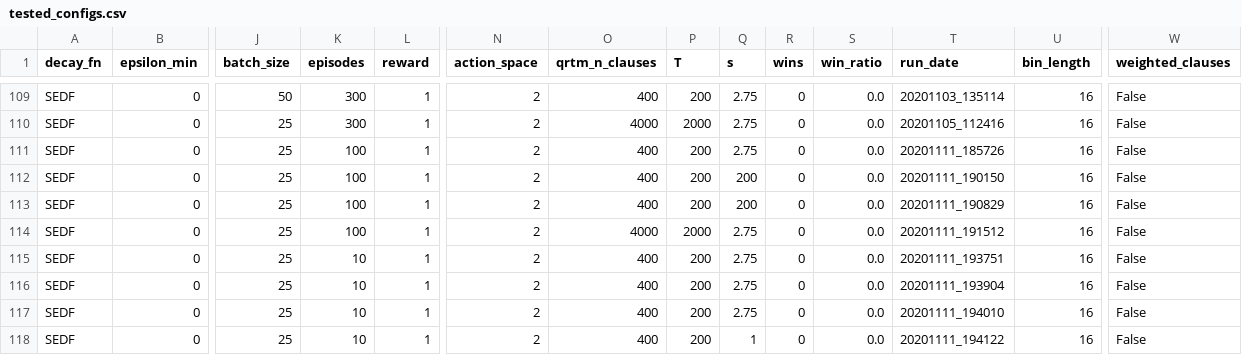
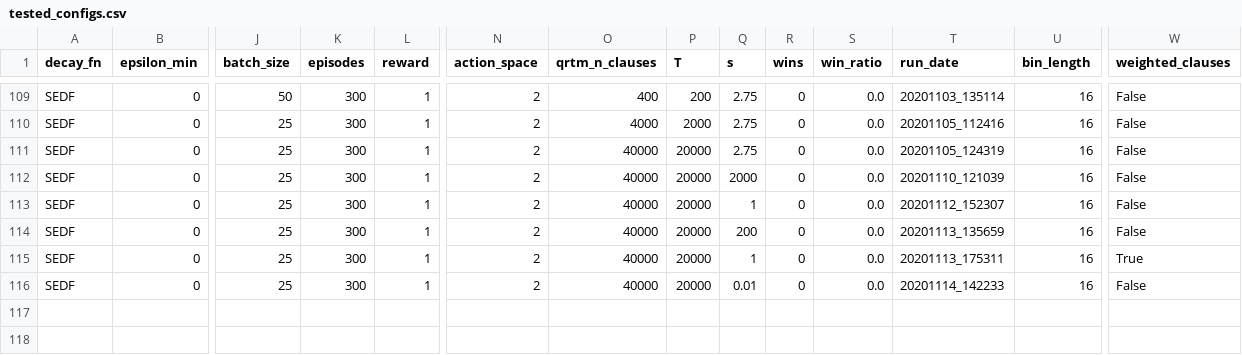
Before and after one commit to v3rm1/rl_cartpole, a CSV file: rtm_ql/tested_configs.csv, drawn as a sheet; only a part is shown, gaps mark what is left out; removed rows and columns are numbered as before the commit, all else as after; rows hold the shown columns only; the diff names each change by its address in the sheet, - before the commit and + after, or states it on an @@ line.

```diff
--- a/rtm_ql/tested_configs.csv
+++ b/rtm_ql/tested_configs.csv
-K111:K114 (episodes): 100
+K111:K114 (episodes): 300
-O111:O113 (qrtm_n_clauses): 400
+O111:O113 (qrtm_n_clauses): 40000
-P111:P113 (T): 200
+P111:P113 (T): 20000
-T111 (run_date): 20201111_185726
+T111 (run_date): 20201105_124319
-Q112 (s): 200
+Q112 (s): 2000
-T112 (run_date): 20201111_190150
+T112 (run_date): 20201110_121039
-Q113 (s): 200
+Q113 (s): 1
-T113 (run_date): 20201111_190829
+T113 (run_date): 20201112_152307
-O114 (qrtm_n_clauses): 4000
+O114 (qrtm_n_clauses): 40000
-P114 (T): 2000
+P114 (T): 20000
-Q114 (s): 2.75
+Q114 (s): 200
-T114 (run_date): 20201111_191512
+T114 (run_date): 20201113_135659
-K115 (episodes): 10
+K115 (episodes): 300
-O115 (qrtm_n_clauses): 400
+O115 (qrtm_n_clauses): 40000
-P115 (T): 200
+P115 (T): 20000
-Q115 (s): 2.75
+Q115 (s): 1
-T115 (run_date): 20201111_193751
+T115 (run_date): 20201113_175311
-W115 (weighted_clauses): False
+W115 (weighted_clauses): True
-row 116: SEDF | 0 | 25 | 10 | 1 | 2 | 400 | 200 | 2.75 | 0 | 0.0 | 20201111_193904 | 16 | False
-row 117: SEDF | 0 | 25 | 10 | 1 | 2 | 400 | 200 | 2.75 | 0 | 0.0 | 20201111_194010 | 16 | False
-K116 (episodes): 10
+K116 (episodes): 300
-O116 (qrtm_n_clauses): 400
+O116 (qrtm_n_clauses): 40000
-P116 (T): 200
+P116 (T): 20000
-Q116 (s): 1
+Q116 (s): 0.01
-T116 (run_date): 20201111_194122
+T116 (run_date): 20201114_142233
```
Also changed, not shown: 55 other files.
